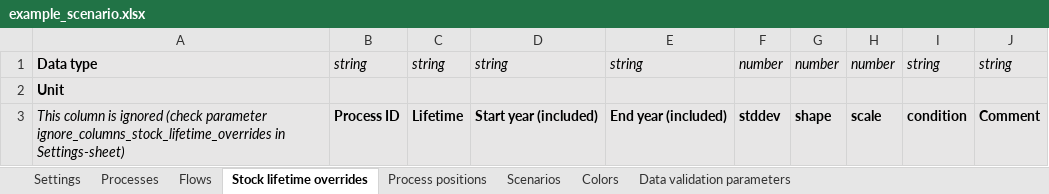
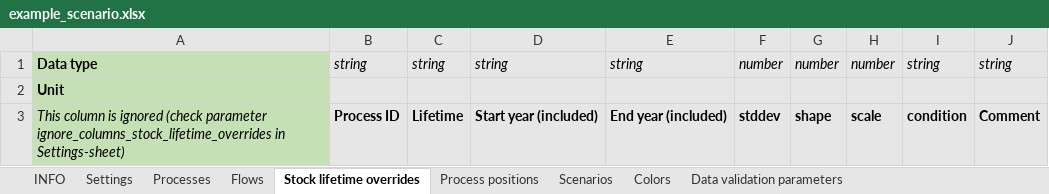
Before and after one commit to EuropeanForestInstitute/aiphoria, an Excel workbook: src/aiphoria/data/example_scenario.xlsx, sheet Stock lifetime overrides, drawn as a sheet; values as stored, in another font and other column widths than the file's, no borders; the diff names each change by its address in the sheet, - before the commit and + after, or states it on an @@ line.

```diff
--- a/src/aiphoria/data/example_scenario.xlsx (sheet Stock lifetime overrides)
+++ b/src/aiphoria/data/example_scenario.xlsx (sheet Stock lifetime overrides)
+sheet tab: INFO
-A1:A3 fill: #E7E6E6
+A1:A3 fill: #C5E0B4
```
Also changed, not shown: sheet Processes, sheet Settings, sheet Flows, sheet Scenarios, sheet Process positions, 28 other files.
